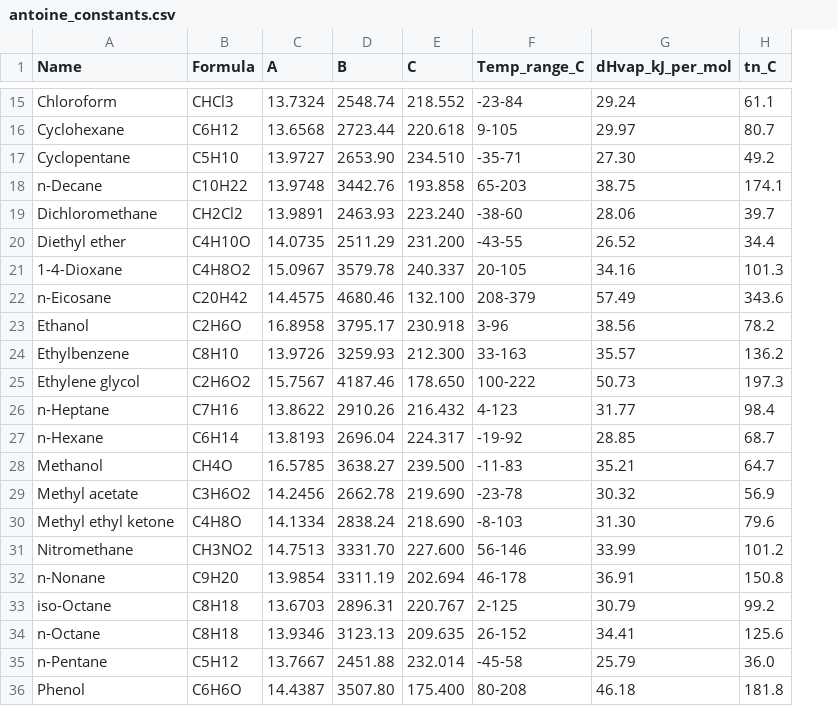
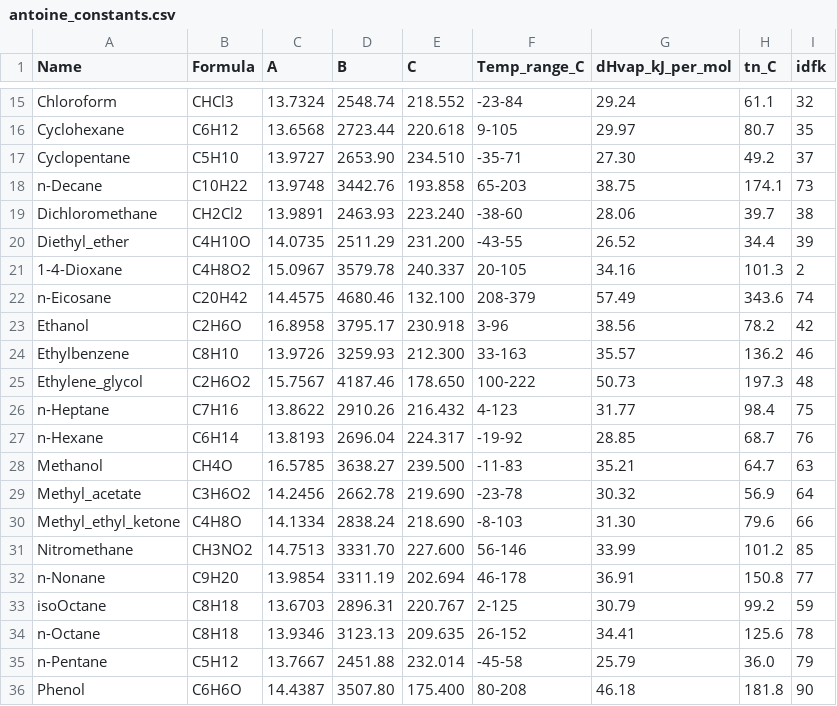
Before and after one commit to lsiver/thermosim, a CSV file: src/main/resources/dbseed/antoine_constants.csv, drawn as a sheet; only a part is shown, gaps mark what is left out; the diff covers the shown part only; the diff names each change by its address in the sheet, - before the commit and + after, or states it on an @@ line.

```diff
--- a/src/main/resources/dbseed/antoine_constants.csv
+++ b/src/main/resources/dbseed/antoine_constants.csv
+column I (idfk), rows 15-36: 32 | 35 | 37 | 73 | 38 | 39 | 2 | 74 | 42 | 46 | 48 | 75 | 76 | 63 | 64 | 66 | 85 | 77 | 59 | 78 | 79 | 90
-A20 (Name): Diethyl ether
+A20 (Name): Diethyl_ether
-A25 (Name): Ethylene glycol
+A25 (Name): Ethylene_glycol
-A29 (Name): Methyl acetate
+A29 (Name): Methyl_acetate
-A30 (Name): Methyl ethyl ketone
+A30 (Name): Methyl_ethyl_ketone
-A33 (Name): iso-Octane
+A33 (Name): isoOctane
```
Also changed, not shown: 3 edited cells elsewhere in this file, src/main/resources/dbseed/pure_species_table.csv, 9 other files.
